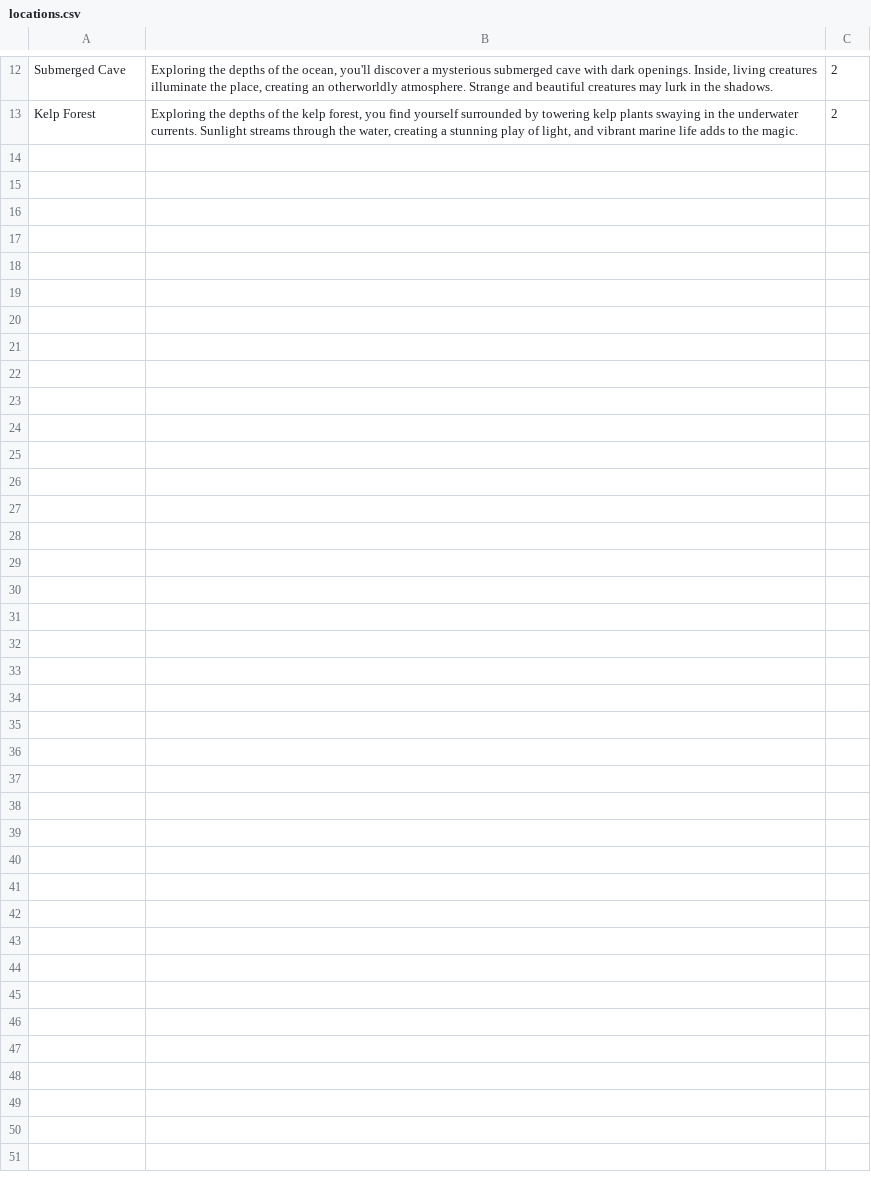
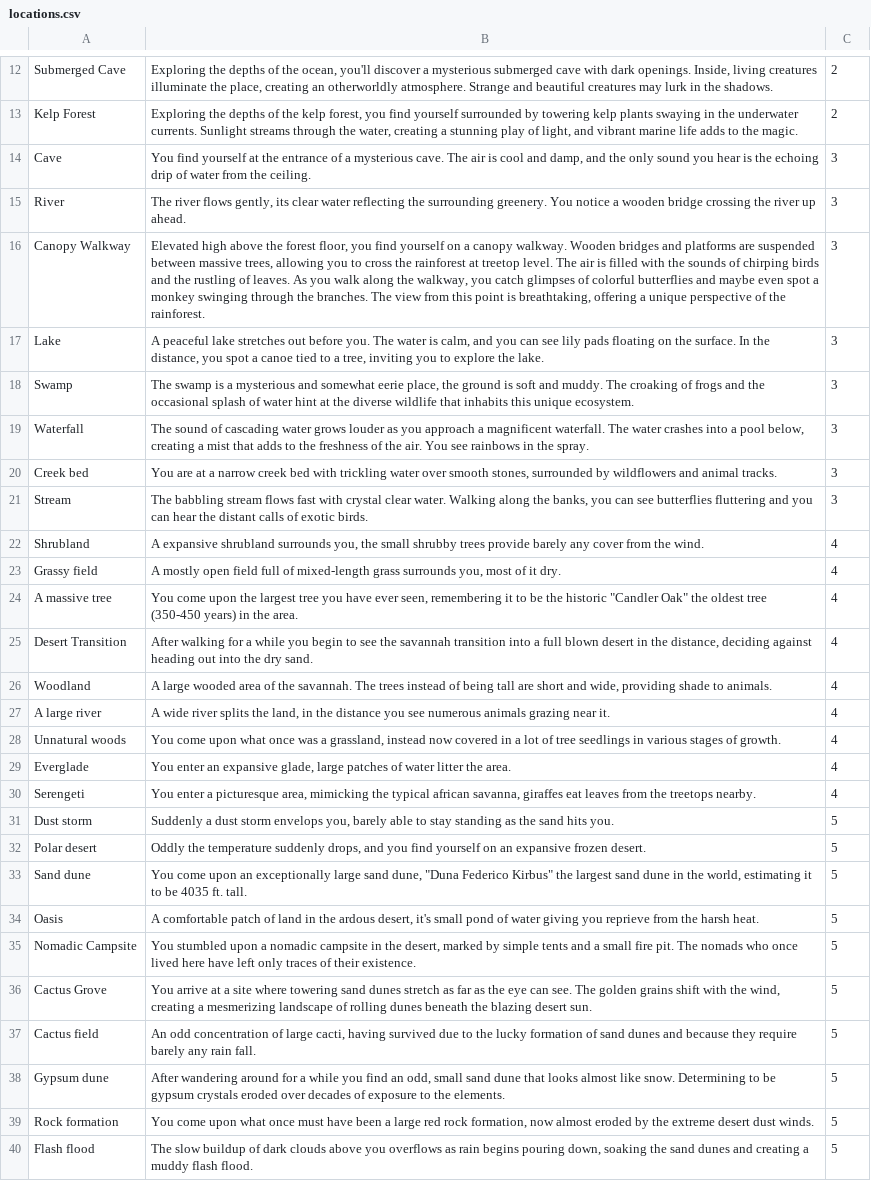
Before and after one commit to beniamincantorlabiserica/SEP-group-2, a CSV file: TheNaturesLastStand/data/locations.csv, drawn as a sheet; only a part is shown, gaps mark what is left out; the diff names each change by its address in the sheet, - before the commit and + after, or states it on an @@ line.

Commit message:
Added all locations and quests

```diff
--- a/TheNaturesLastStand/data/locations.csv
+++ b/TheNaturesLastStand/data/locations.csv
+row 14: Cave | You find yourself at the entrance of a mysterious cave. The air is cool and damp, and the only sound you hear is the echoing drip of water from the ceiling. | 3
+row 15: River | The river flows gently, its clear water reflecting the surrounding greenery. You notice a wooden bridge crossing the river up ahead. | 3
+row 16: Canopy Walkway | Elevated high above the forest floor, you find yourself on a canopy walkway. Wooden bridges and platforms are suspended between massive trees, allowing you to cross the rainforest at treetop level. The air is filled with the sounds of chirping birds and the rustling of leaves. As you walk along the walkway, you catch glimpses of colorful butterflies and maybe even spot a monkey swinging through the branches. The view from this point is breathtaking, offering a unique perspective of the rainforest. | 3
+row 17: Lake | A peaceful lake stretches out before you. The water is calm, and you can see lily pads floating on the surface. In the distance, you spot a canoe tied to a tree, inviting you to explore the lake. | 3
+row 18: Swamp | The swamp is a mysterious and somewhat eerie place, the ground is soft and muddy. The croaking of frogs and the occasional splash of water hint at the diverse wildlife that inhabits this unique ecosystem. | 3
+row 19: Waterfall | The sound of cascading water grows louder as you approach a magnificent waterfall. The water crashes into a pool below, creating a mist that adds to the freshness of the air. You see rainbows in the spray. | 3
+row 20: Creek bed | You are at a narrow creek bed with trickling water over smooth stones, surrounded by wildflowers and animal tracks. | 3
+row 21: Stream | The babbling stream flows fast with crystal clear water. Walking along the banks, you can see butterflies fluttering and you can hear the distant calls of exotic birds. | 3
+row 22: Shrubland | A expansive shrubland surrounds you, the small shrubby trees provide barely any cover from the wind. | 4
+row 23: Grassy field | A mostly open field full of mixed-length grass surrounds you, most of it dry. | 4
+row 24: A massive tree | You come upon the largest tree you have ever seen, remembering it to be the historic "Candler Oak" the oldest tree (350-450 years) in the area. | 4
+row 25: Desert Transition | After walking for a while you begin to see the savannah transition into a full blown desert in the distance, deciding against heading out into the dry sand. | 4
+row 26: Woodland | A large wooded area of the savannah. The trees instead of being tall are short and wide, providing shade to animals. | 4
+row 27: A large river | A wide river splits the land, in the distance you see numerous animals grazing near it. | 4
+row 28: Unnatural woods | You come upon what once was a grassland, instead now covered in a lot of tree seedlings in various stages of growth. | 4
+row 29: Everglade | You enter an expansive glade, large patches of water litter the area. | 4
+row 30: Serengeti | You enter a picturesque area, mimicking the typical african savanna, giraffes eat leaves from the treetops nearby. | 4
+row 31: Dust storm | Suddenly a dust storm envelops you, barely able to stay standing as the sand hits you. | 5
+row 32: Polar desert | Oddly the temperature suddenly drops, and you find yourself on an expansive frozen desert. | 5
+row 33: Sand dune | You come upon an exceptionally large sand dune, "Duna Federico Kirbus" the largest sand dune in the world, estimating it to be 4035 ft. tall. | 5
+row 34: Oasis | A comfortable patch of land in the ardous desert, it's small pond of water giving you reprieve from the harsh heat. | 5
+row 35: Nomadic Campsite | You stumbled upon a nomadic campsite in the desert, marked by simple tents and a small fire pit. The nomads who once lived here have left only traces of their existence. | 5
+row 36: Cactus Grove | You arrive at a site where towering sand dunes stretch as far as the eye can see. The golden grains shift with the wind, creating a mesmerizing landscape of rolling dunes beneath the blazing desert sun. | 5
+row 37: Cactus field | An odd concentration of large cacti, having survived due to the lucky formation of sand dunes and because they require barely any rain fall. | 5
+row 38: Gypsum dune | After wandering around for a while you find an odd, small sand dune that looks almost like snow. Determining to be gypsum crystals eroded over decades of exposure to the elements. | 5
+row 39: Rock formation | You come upon what once must have been a large red rock formation, now almost eroded by the extreme desert dust winds. | 5
+row 40: Flash flood | The slow buildup of dark clouds above you overflows as rain begins pouring down, soaking the sand dunes and creating a muddy flash flood. | 5
```
Also changed, not shown: 7 other files.
